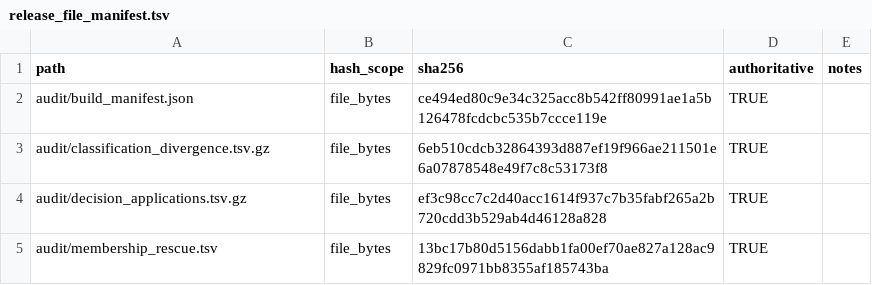
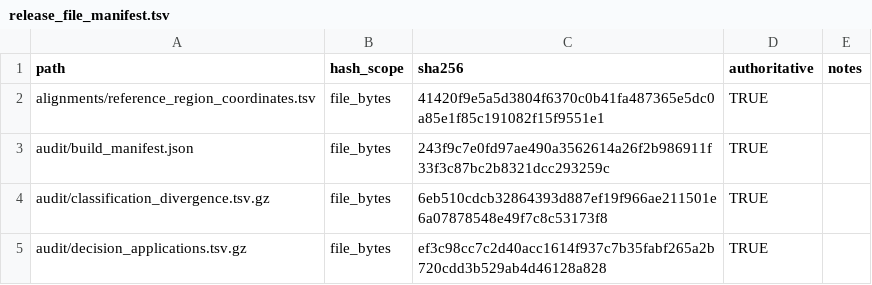
Before and after one commit to famulare/enterovirus-genbank-curated, a TSV file: final/audit/release_file_manifest.tsv, drawn as a sheet; only a part is shown; the shorter side is filled out with more unchanged rows.

```diff
--- a/final/audit/release_file_manifest.tsv
+++ b/final/audit/release_file_manifest.tsv
@@ -1,3 +1,4 @@
 path	hash_scope	sha256	authoritative	notes
-audit/build_manifest.json	file_bytes	ce494ed80c9e34c325acc8b542ff80991ae1a5b126478fcdcbc535b7ccce119e	TRUE	
+alignments/reference_region_coordinates.tsv	file_bytes	41420f9e5a5d3804f6370c0b41fa487365e5dc0a85e1f85c191082f15f9551e1	TRUE	
+audit/build_manifest.json	file_bytes	243f9c7e0fd97ae490a3562614a26f2b986911f33f3c87bc2b8321dcc293259c	TRUE	
 audit/classification_divergence.tsv.gz	file_bytes	6eb510cdcb32864393d887ef19f966ae211501e6a07878548e49f7c8c53173f8	TRUE	
```
Also changed, not shown: 11 other files.
